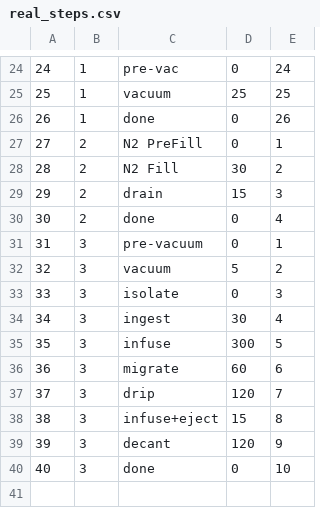
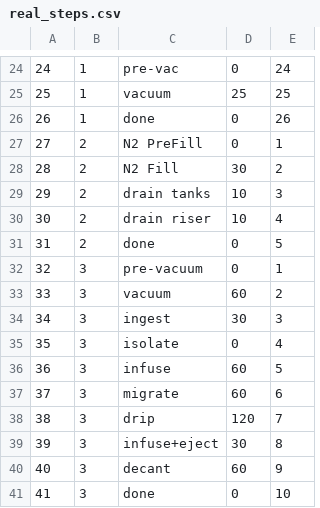
Before and after one commit to james-barnard/nitrobrew, a CSV file: data/real_steps.csv, drawn as a sheet; only a part is shown, gaps mark what is left out; addresses are those after the commit; the diff names each change by its address in the sheet, - before the commit and + after, or states it on an @@ line.

```diff
--- a/data/real_steps.csv
+++ b/data/real_steps.csv
-C29: drain
+C29: drain tanks
-D29: 15
+D29: 10
+row 30: 30 | 2 | drain riser | 10 | 4
@@ column A renumbered from row 31 down @@
-E31: 4
+E31: 5
-D33: 5
+D33: 60
-C34: isolate
+C34: ingest
-D34: 0
+D34: 30
-C35: ingest
+C35: isolate
-D35: 30
+D35: 0
-D36: 300
+D36: 60
-D39: 15
+D39: 30
-D40: 120
+D40: 60
```
Also changed, not shown: data/real_states.csv, 1 other file.
